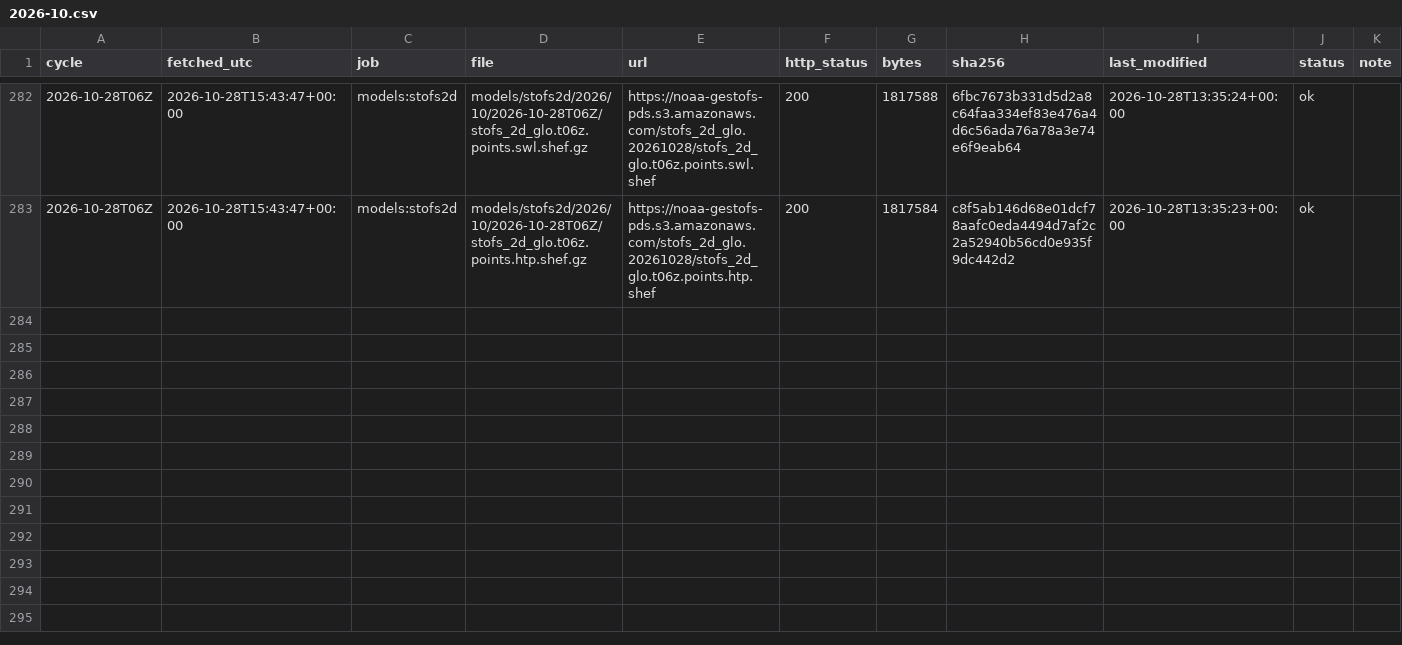
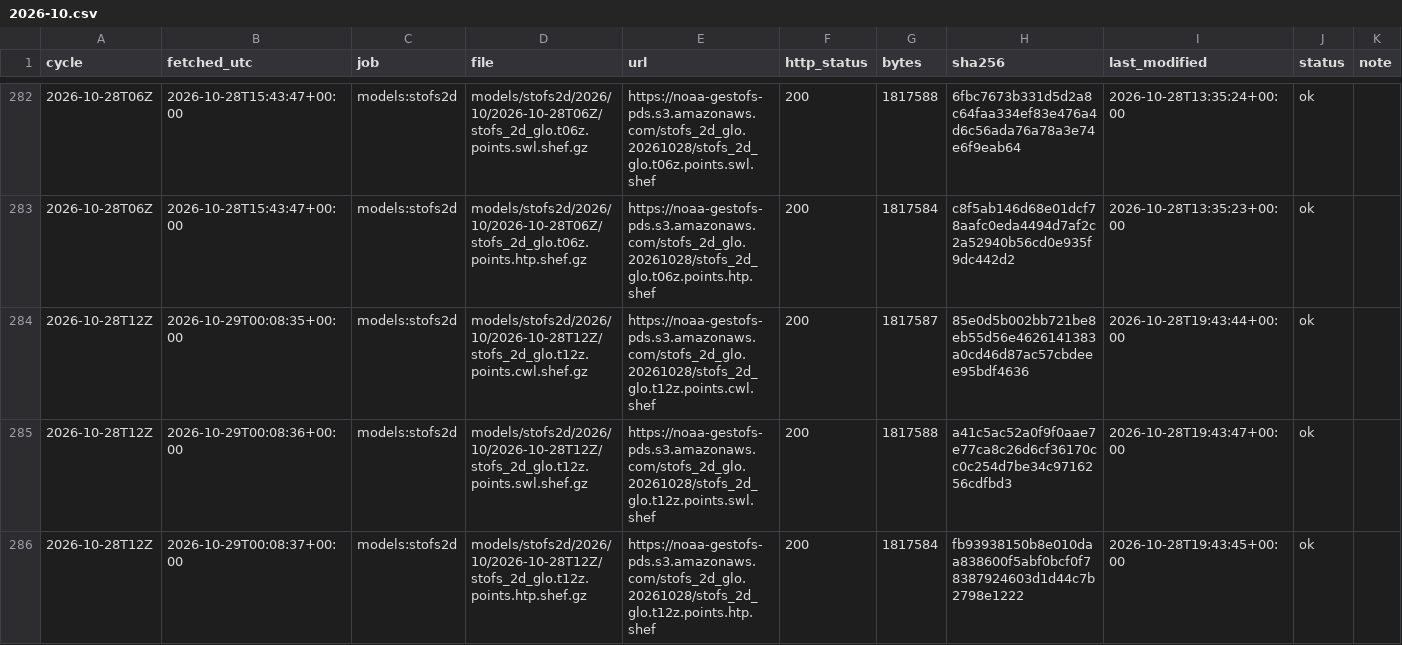
Before and after one commit to DerekLoftis/tidewatch_archive, a CSV file: data/index/models_stofs2d/2026-10.csv, drawn as a sheet; only a part is shown, gaps mark what is left out; rows hold the shown columns only; the diff names each change by its address in the sheet, - before the commit and + after, or states it on an @@ line.

```diff
--- a/data/index/models_stofs2d/2026-10.csv
+++ b/data/index/models_stofs2d/2026-10.csv
+row 284: 2026-10-28T12Z | 2026-10-29T00:08:35+00:00 | models:stofs2d | models/stofs2d/2026/10/2026-10-28T12Z/stofs_2d_glo.t12z.points.cwl.shef.gz | https://noaa-gestofs-pds.s3.amazonaws.com/stofs_2d_glo.20261028/stofs_2d_glo.t12z.points.cwl.shef | 200 | 1817587 | 85e0d5b002bb721be8eb55d56e4626141383a0cd46d87ac57cbdeee95bdf4636 | 2026-10-28T19:43:44+00:00 | ok
+row 285: 2026-10-28T12Z | 2026-10-29T00:08:36+00:00 | models:stofs2d | models/stofs2d/2026/10/2026-10-28T12Z/stofs_2d_glo.t12z.points.swl.shef.gz | https://noaa-gestofs-pds.s3.amazonaws.com/stofs_2d_glo.20261028/stofs_2d_glo.t12z.points.swl.shef | 200 | 1817588 | a41c5ac52a0f9f0aae7e77ca8c26d6cf36170cc0c254d7be34c9716256cdfbd3 | 2026-10-28T19:43:47+00:00 | ok
+row 286: 2026-10-28T12Z | 2026-10-29T00:08:37+00:00 | models:stofs2d | models/stofs2d/2026/10/2026-10-28T12Z/stofs_2d_glo.t12z.points.htp.shef.gz | https://noaa-gestofs-pds.s3.amazonaws.com/stofs_2d_glo.20261028/stofs_2d_glo.t12z.points.htp.shef | 200 | 1817584 | fb93938150b8e010daa838600f5abf0bcf0f78387924603d1d44c7b2798e1222 | 2026-10-28T19:43:45+00:00 | ok
```
Also changed, not shown: data/index/models_cbofs/2026-10.csv, data/index/models_nwm-medium-coastal/2026-10.csv, 9 other files.
